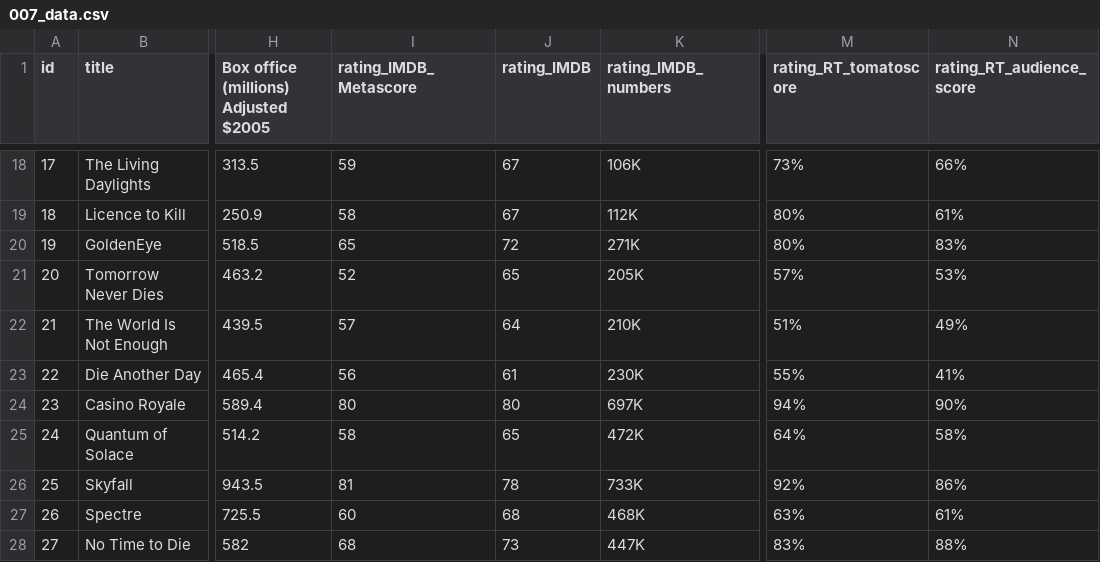
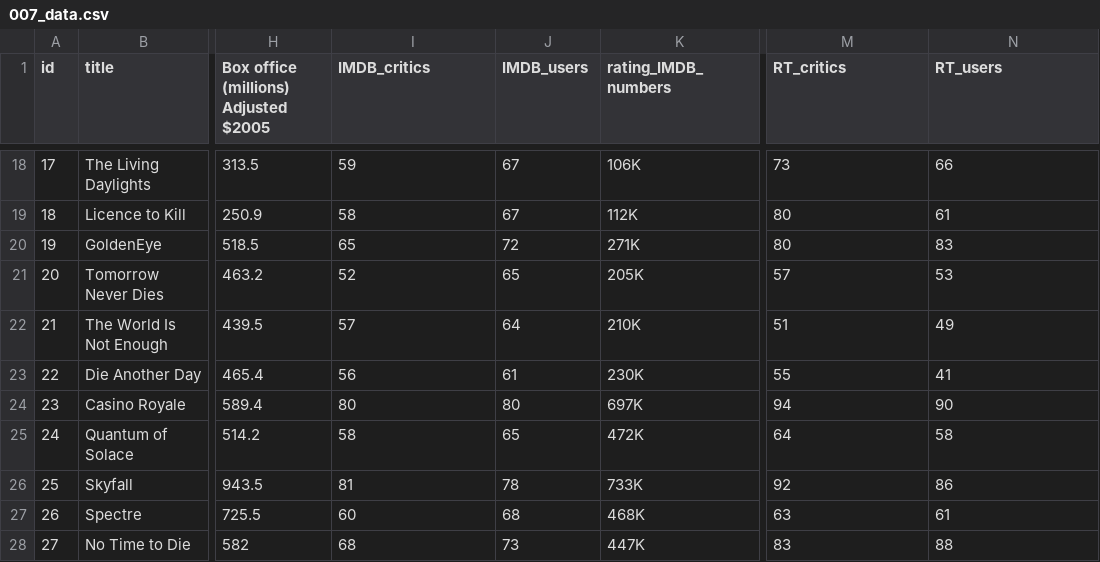
Before and after one commit to DameAnneSo/jamesbond, a CSV file: src/data/007_data.csv, drawn as a sheet; only a part is shown, gaps mark what is left out; the diff covers the shown part only; the diff names each change by its address in the sheet, - before the commit and + after, or states it on an @@ line.

```diff
--- a/src/data/007_data.csv
+++ b/src/data/007_data.csv
-I1: rating_IMDB_Metascore
+I1: IMDB_critics
-J1: rating_IMDB
+J1: IMDB_users
-M1: rating_RT_tomatoscore
+M1: RT_critics
-N1: rating_RT_audience_score
+N1: RT_users
-M18 (RT_critics): 73%
+M18 (RT_critics): 73
-N18 (RT_users): 66%
+N18 (RT_users): 66
-M19:M20 (RT_critics): 80%
+M19:M20 (RT_critics): 80
-N19 (RT_users): 61%
+N19 (RT_users): 61
-N20 (RT_users): 83%
+N20 (RT_users): 83
-M21 (RT_critics): 57%
+M21 (RT_critics): 57
-N21 (RT_users): 53%
+N21 (RT_users): 53
-M22 (RT_critics): 51%
+M22 (RT_critics): 51
-N22 (RT_users): 49%
+N22 (RT_users): 49
-M23 (RT_critics): 55%
+M23 (RT_critics): 55
-N23 (RT_users): 41%
+N23 (RT_users): 41
-M24 (RT_critics): 94%
+M24 (RT_critics): 94
-N24 (RT_users): 90%
+N24 (RT_users): 90
-M25 (RT_critics): 64%
+M25 (RT_critics): 64
-N25 (RT_users): 58%
+N25 (RT_users): 58
-M26 (RT_critics): 92%
+M26 (RT_critics): 92
-N26 (RT_users): 86%
+N26 (RT_users): 86
-M27 (RT_critics): 63%
+M27 (RT_critics): 63
-N27 (RT_users): 61%
+N27 (RT_users): 61
-M28 (RT_critics): 83%
+M28 (RT_critics): 83
-N28 (RT_users): 88%
+N28 (RT_users): 88
```
Also changed, not shown: 32 edited cells elsewhere in this file, src/data/007_metrics.csv, 9 other files.
